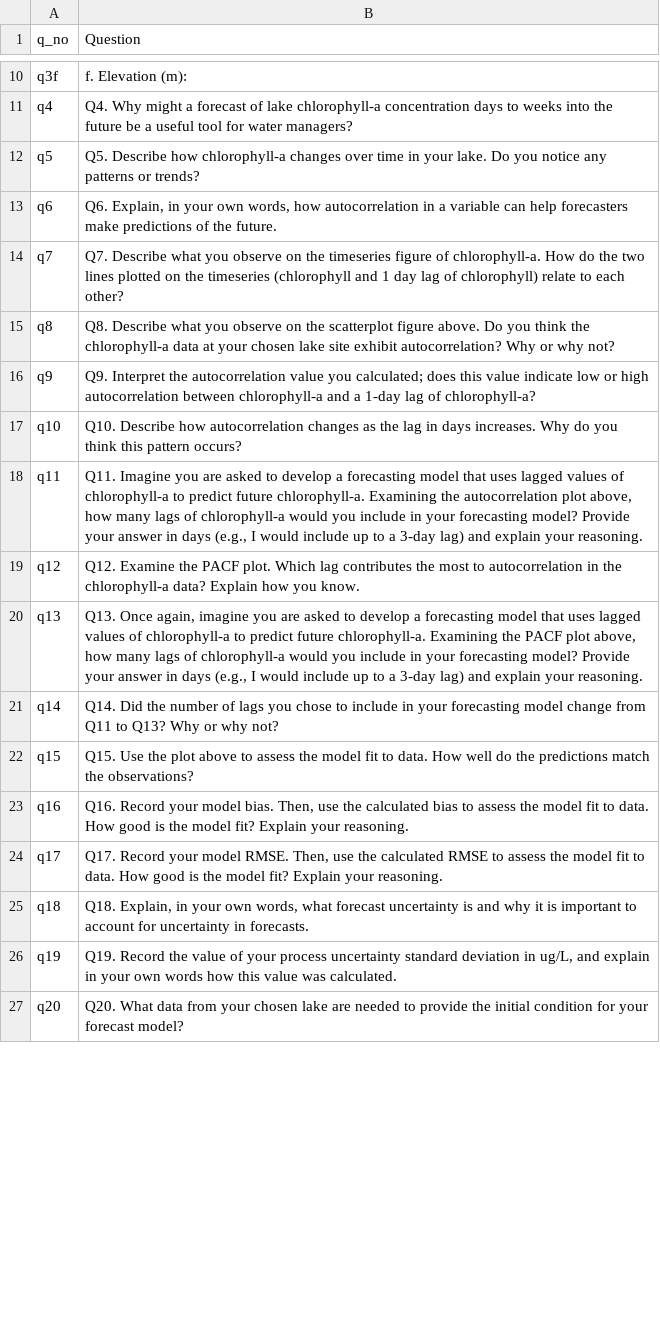
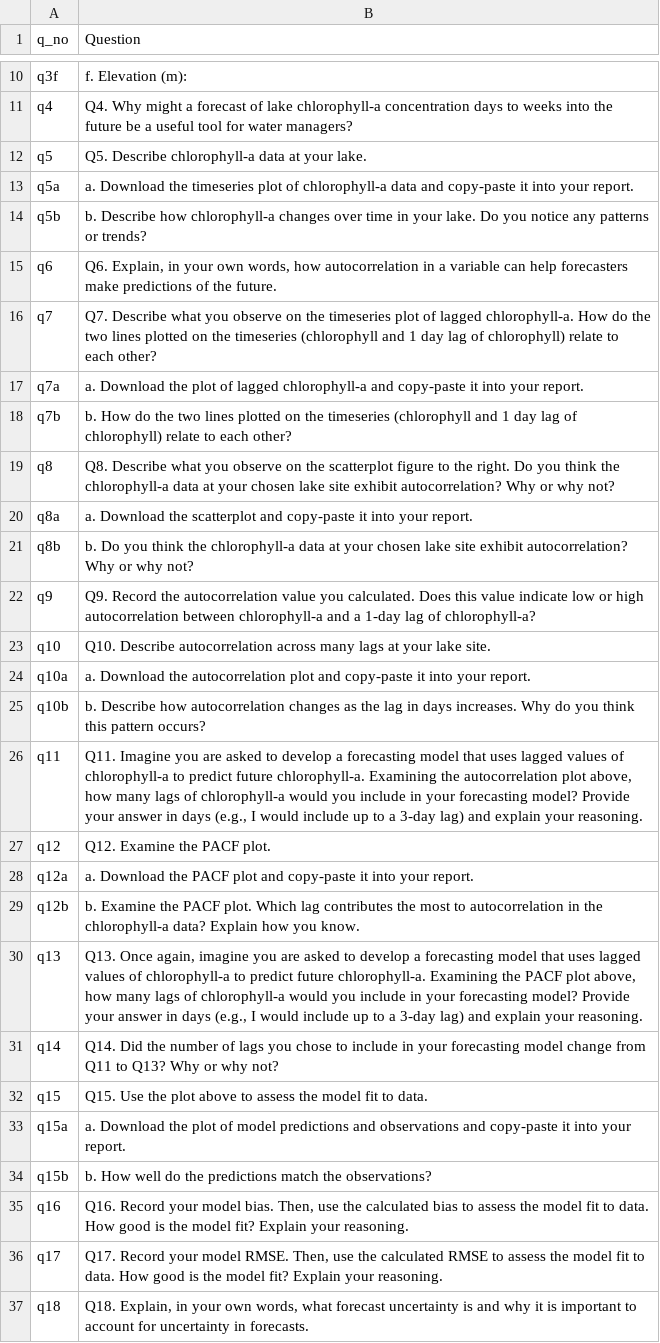
Before and after one commit to MacrosystemsEDDIE/module7, a CSV file: app/data/student_questions.csv, drawn as a sheet; only a part is shown, gaps mark what is left out; the shorter side is filled out with more unchanged rows; the diff covers the shown part only.

Commit message:
working on report

```diff
--- a/app/data/student_questions.csv
+++ b/app/data/student_questions.csv
@@ -11,13 +11,25 @@ q3f,f. Elevation (m):
 q4,Q4. Why might a forecast of lake chlorophyll-a concentration days to weeks into the future be a useful tool for water managers?
-q5,Q5. Describe how chlorophyll-a changes over time in your lake. Do you notice any patterns or trends?
+q5,Q5. Describe chlorophyll-a data at your lake.
+q5a,a. Download the timeseries plot of chlorophyll-a data and copy-paste it into your report.
+q5b,b. Describe how chlorophyll-a changes over time in your lake. Do you notice any patterns or trends?
 q6,"Q6. Explain, in your own words, how autocorrelation in a variable can help forecasters make predictions of the future."
-q7,Q7. Describe what you observe on the timeseries figure of chlorophyll-a. How do the two lines plotted on the timeseries (chlorophyll and 1 day lag of chlorophyll) relate to each other?
-q8,Q8. Describe what you observe on the scatterplot figure above. Do you think the chlorophyll-a data at your chosen lake site exhibit autocorrelation? Why or why not?
-q9,Q9. Interpret the autocorrelation value you calculated; does this value indicate low or high autocorrelation between chlorophyll-a and a 1-day lag of chlorophyll-a?
-q10,Q10. Describe how autocorrelation changes as the lag in days increases. Why do you think this pattern occurs?
+q7,Q7. Describe what you observe on the timeseries plot of lagged chlorophyll-a. How do the two lines plotted on the timeseries (chlorophyll and 1 day lag of chlorophyll) relate to each other?
+q7a,a. Download the plot of lagged chlorophyll-a and copy-paste it into your report.
+q7b,b. How do the two lines plotted on the timeseries (chlorophyll and 1 day lag of chlorophyll) relate to each other?
+q8,Q8. Describe what you observe on the scatterplot figure to the right. Do you think the chlorophyll-a data at your chosen lake site exhibit autocorrelation? Why or why not?
+q8a,a. Download the scatterplot and copy-paste it into your report.
+q8b,b. Do you think the chlorophyll-a data at your chosen lake site exhibit autocorrelation? Why or why not?
+q9,Q9. Record the autocorrelation value you calculated. Does this value indicate low or high autocorrelation between chlorophyll-a and a 1-day lag of chlorophyll-a?
+q10,Q10. Describe autocorrelation across many lags at your lake site.
+q10a,a. Download the autocorrelation plot and copy-paste it into your report.
+q10b,b. Describe how autocorrelation changes as the lag in days increases. Why do you think this pattern occurs?
 q11,"Q11. Imagine you are asked to develop a forecasting model that uses lagged values of chlorophyll-a to predict future chlorophyll-a. Examining the autocorrelation plot above, how many lags of chlorophyll-a would you include in your forecasting model? Provide your answer in days (e.g., I would include up to a 3-day lag) and explain your reasoning."
-q12,Q12. Examine the PACF plot. Which lag contributes the most to autocorrelation in the chlorophyll-a data? Explain how you know.
+q12,Q12. Examine the PACF plot.
+q12a,a. Download the PACF plot and copy-paste it into your report.
+q12b,b. Examine the PACF plot. Which lag contributes the most to autocorrelation in the chlorophyll-a data? Explain how you know.
 q13,"Q13. Once again, imagine you are asked to develop a forecasting model that uses lagged values of chlorophyll-a to predict future chlorophyll-a. Examining the PACF plot above, how many lags of chlorophyll-a would you include in your forecasting model? Provide your answer in days (e.g., I would include up to a 3-day lag) and explain your reasoning."
 q14,Q14. Did the number of lags you chose to include in your forecasting model change from Q11 to Q13? Why or why not?
-q15,Q15. Use the plot above to assess the model fit to data. How well do the predictions match the observations?
+q15,Q15. Use the plot above to assess the model fit to data.
+q15a,a. Download the plot of model predictions and observations and copy-paste it into your report.
+q15b,b. How well do the predictions match the observations?
 q16,"Q16. Record your model bias. Then, use the calculated bias to assess the model fit to data. How good is the model fit? Explain your reasoning."
```
Also changed, not shown: 13 added rows, 4 removed rows and 6 edited cells elsewhere in this file, app/data/module_text.csv, 5 other files.
